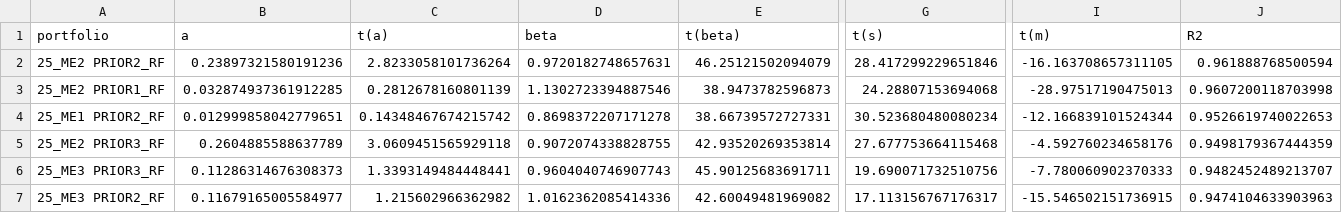
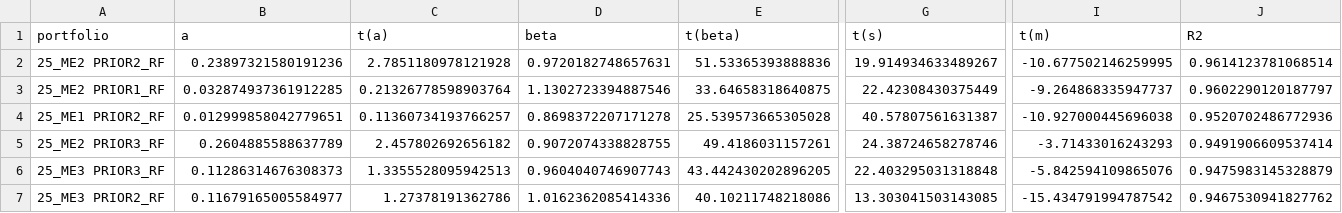
Before and after one commit to HansBlach/Asset_Allocation_Case2025, a CSV file: csv_files/results_df_US.csv, drawn as a sheet; only a part is shown, gaps mark what is left out; the diff covers the shown part only; the diff names each change by its address in the sheet, - before the commit and + after, or states it on an @@ line.

```diff
--- a/csv_files/results_df_US.csv
+++ b/csv_files/results_df_US.csv
-C2 (t(a)): 2.8233058101736264
+C2 (t(a)): 2.7851180978121928
-E2 (t(beta)): 46.25121502094079
+E2 (t(beta)): 51.53365393888836
-G2 (t(s)): 28.417299229651846
+G2 (t(s)): 19.914934633489267
-I2 (t(m)): -16.163708657311105
+I2 (t(m)): -10.677502146259995
-J2 (R2): 0.961888768500594
+J2 (R2): 0.9614123781068514
-C3 (t(a)): 0.2812678160801139
+C3 (t(a)): 0.21326778598903764
-E3 (t(beta)): 38.9473782596873
+E3 (t(beta)): 33.64658318640875
-G3 (t(s)): 24.28807153694068
+G3 (t(s)): 22.42308430375449
-I3 (t(m)): -28.97517190475013
+I3 (t(m)): -9.264868335947737
-J3 (R2): 0.9607200118703998
+J3 (R2): 0.9602290120187797
-C4 (t(a)): 0.14348467674215742
+C4 (t(a)): 0.11360734193766257
-E4 (t(beta)): 38.66739572727331
+E4 (t(beta)): 25.539573665305028
-G4 (t(s)): 30.523680480080234
+G4 (t(s)): 40.57807561631387
-I4 (t(m)): -12.166839101524344
+I4 (t(m)): -10.927000445696038
-J4 (R2): 0.9526619740022653
+J4 (R2): 0.9520702486772936
-C5 (t(a)): 3.0609451565929118
+C5 (t(a)): 2.457802692656182
-E5 (t(beta)): 42.93520269353814
+E5 (t(beta)): 49.4186031157261
-G5 (t(s)): 27.677753664115468
+G5 (t(s)): 24.38724658278746
-I5 (t(m)): -4.592760234658176
+I5 (t(m)): -3.71433016243293
-J5 (R2): 0.9498179367444359
+J5 (R2): 0.9491906609537414
-C6 (t(a)): 1.3393149484448441
+C6 (t(a)): 1.3355528095942513
-E6 (t(beta)): 45.90125683691711
+E6 (t(beta)): 43.442430202896205
-G6 (t(s)): 19.690071732510756
+G6 (t(s)): 22.403295031318848
-I6 (t(m)): -7.780060902370333
+I6 (t(m)): -5.842594109865076
-J6 (R2): 0.9482452489213707
+J6 (R2): 0.9475983145328879
-C7 (t(a)): 1.215602966362982
+C7 (t(a)): 1.27378191362786
-E7 (t(beta)): 42.60049481969082
+E7 (t(beta)): 40.10211748218086
-G7 (t(s)): 17.113156767176317
+G7 (t(s)): 13.303041503143085
-I7 (t(m)): -15.546502151736915
+I7 (t(m)): -15.434791994787542
-J7 (R2): 0.9474104633903963
+J7 (R2): 0.9467530941827762
```
Also changed, not shown: 95 edited cells elsewhere in this file, csv_files/results_df_EU.csv, csv_files/results_df_USEUR.csv, 8 other files.
